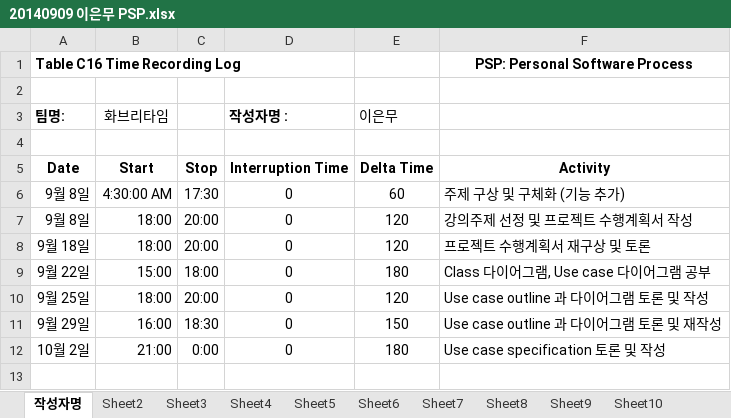
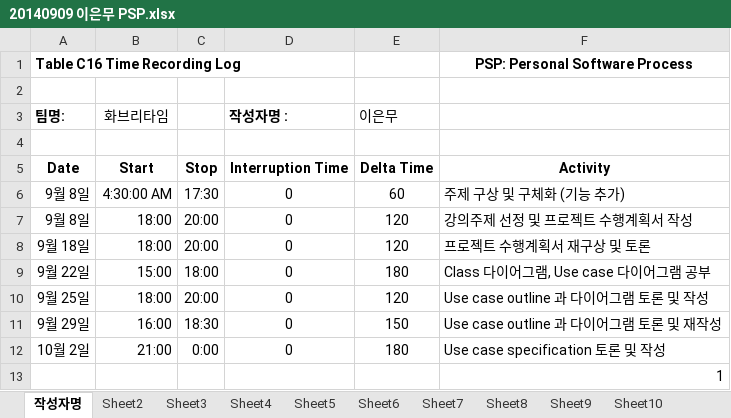
Before and after one commit to jisukim97/ChemicalManagementApplication, an Excel workbook: PSP/20140909 이은무 PSP.xlsx, sheet 작성자명, drawn as a sheet; values as stored, in another font and other column widths than the file's, no borders; the diff names each change by its address in the sheet, - before the commit and + after, or states it on an @@ line.

Commit message:
PSP

```diff
--- a/PSP/20140909 이은무 PSP.xlsx (sheet 작성자명)
+++ b/PSP/20140909 이은무 PSP.xlsx (sheet 작성자명)
+row 13:  |  |  |  |  | 1
```
